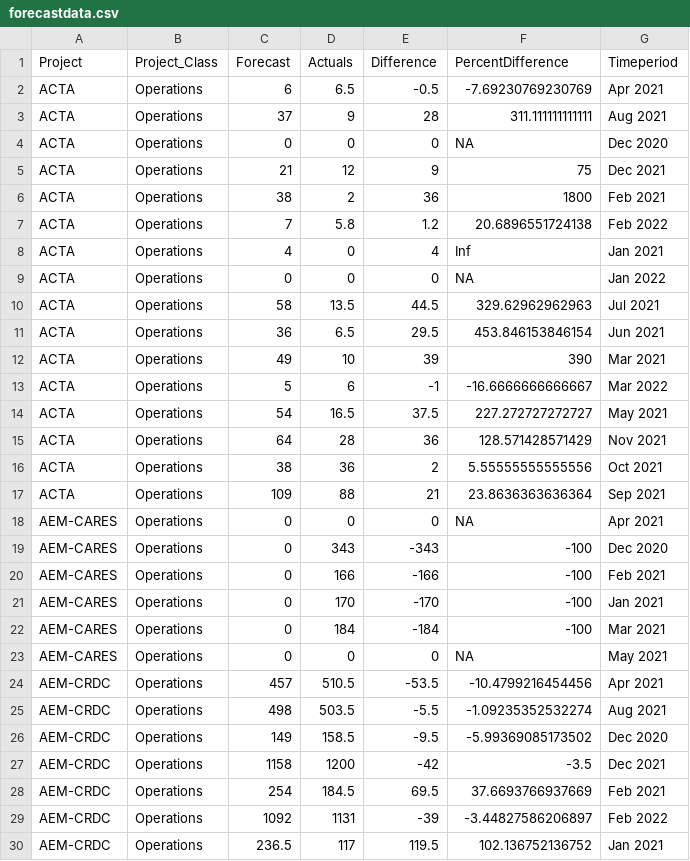
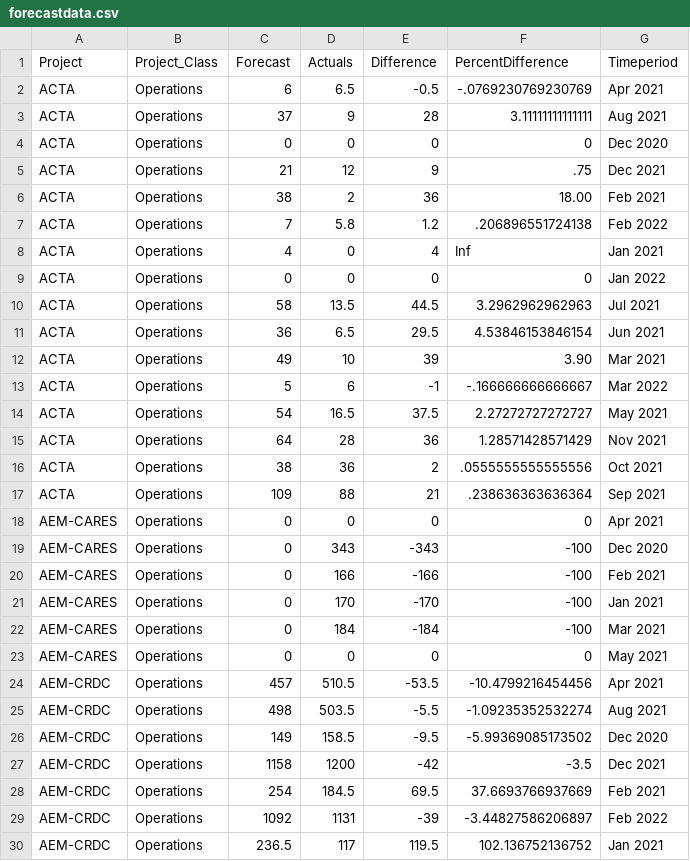
Before and after one commit to stevewenck/SanaForecast, a CSV file: Data/forecastdata.csv, drawn as a sheet; only a part is shown.

Commit message:
Update forecastdata.csv

```diff
--- a/Data/forecastdata.csv
+++ b/Data/forecastdata.csv
@@ -1,19 +1,19 @@
 "Project","Project_Class","Forecast","Actuals","Difference","PercentDifference","Timeperiod"
-"ACTA","Operations",6,6.5,-0.5,-7.69230769230769,"Apr 2021"
-"ACTA","Operations",37,9,28,311.111111111111,"Aug 2021"
-"ACTA","Operations",0,0,0,NA,"Dec 2020"
-"ACTA","Operations",21,12,9,75,"Dec 2021"
-"ACTA","Operations",38,2,36,1800,"Feb 2021"
-"ACTA","Operations",7,5.8,1.2,20.6896551724138,"Feb 2022"
+"ACTA","Operations",6,6.5,-0.5,-.0769230769230769,"Apr 2021"
+"ACTA","Operations",37,9,28,3.11111111111111,"Aug 2021"
+"ACTA","Operations",0,0,0,0,"Dec 2020"
+"ACTA","Operations",21,12,9,.75,"Dec 2021"
+"ACTA","Operations",38,2,36,18.00,"Feb 2021"
+"ACTA","Operations",7,5.8,1.2,.206896551724138,"Feb 2022"
 "ACTA","Operations",4,0,4,Inf,"Jan 2021"
-"ACTA","Operations",0,0,0,NA,"Jan 2022"
-"ACTA","Operations",58,13.5,44.5,329.62962962963,"Jul 2021"
-"ACTA","Operations",36,6.5,29.5,453.846153846154,"Jun 2021"
-"ACTA","Operations",49,10,39,390,"Mar 2021"
-"ACTA","Operations",5,6,-1,-16.6666666666667,"Mar 2022"
-"ACTA","Operations",54,16.5,37.5,227.272727272727,"May 2021"
-"ACTA","Operations",64,28,36,128.571428571429,"Nov 2021"
-"ACTA","Operations",38,36,2,5.55555555555556,"Oct 2021"
-"ACTA","Operations",109,88,21,23.8636363636364,"Sep 2021"
-"AEM-CARES","Operations",0,0,0,NA,"Apr 2021"
+"ACTA","Operations",0,0,0,0,"Jan 2022"
+"ACTA","Operations",58,13.5,44.5,3.2962962962963,"Jul 2021"
+"ACTA","Operations",36,6.5,29.5,4.53846153846154,"Jun 2021"
+"ACTA","Operations",49,10,39,3.90,"Mar 2021"
+"ACTA","Operations",5,6,-1,-.166666666666667,"Mar 2022"
+"ACTA","Operations",54,16.5,37.5,2.27272727272727,"May 2021"
+"ACTA","Operations",64,28,36,1.28571428571429,"Nov 2021"
+"ACTA","Operations",38,36,2,.0555555555555556,"Oct 2021"
+"ACTA","Operations",109,88,21,.238636363636364,"Sep 2021"
+"AEM-CARES","Operations",0,0,0,0,"Apr 2021"
 "AEM-CARES","Operations",0,343,-343,-100,"Dec 2020"
@@ -22,3 +22,3 @@
 "AEM-CARES","Operations",0,184,-184,-100,"Mar 2021"
-"AEM-CARES","Operations",0,0,0,NA,"May 2021"
+"AEM-CARES","Operations",0,0,0,0,"May 2021"
 "AEM-CRDC","Operations",457,510.5,-53.5,-10.4799216454456,"Apr 2021"
```
